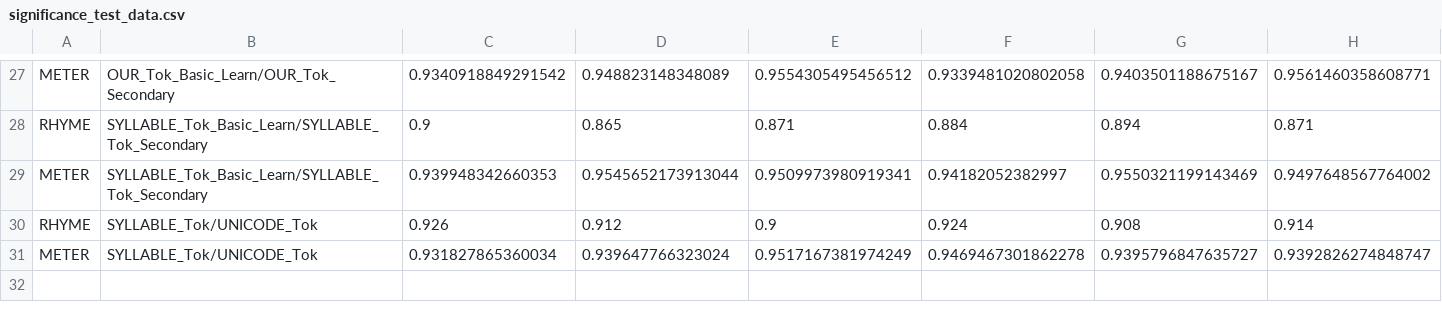
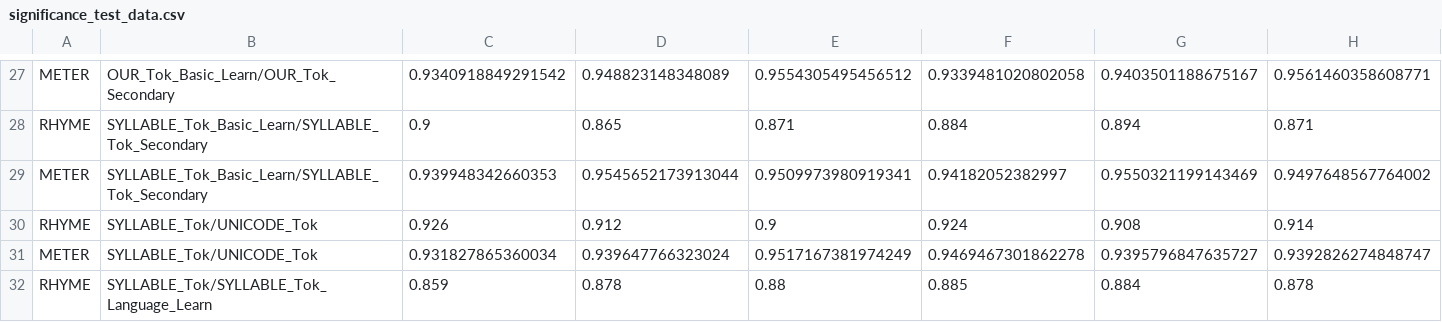
Before and after one commit to jinymusim/GPT-Czech-Poet, a CSV file: data_analysis/significance_test_data.csv, drawn as a sheet; only a part is shown, gaps mark what is left out; rows hold the shown columns only; the diff names each change by its address in the sheet, - before the commit and + after, or states it on an @@ line.

```diff
--- a/data_analysis/significance_test_data.csv
+++ b/data_analysis/significance_test_data.csv
+row 32: RHYME | SYLLABLE_Tok/SYLLABLE_Tok_Language_Learn | 0.859 | 0.878 | 0.88 | 0.885 | 0.884 | 0.878
```
Also changed, not shown: 24 other files.
